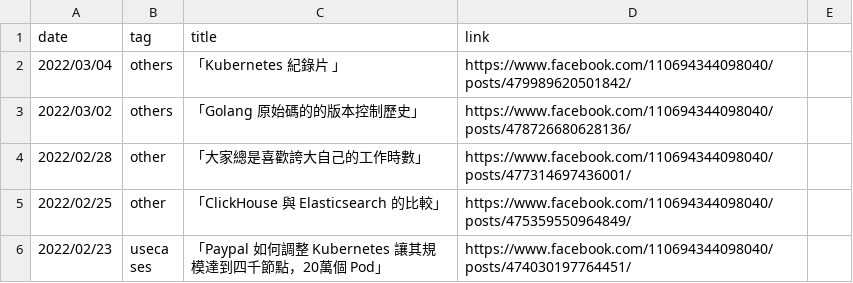
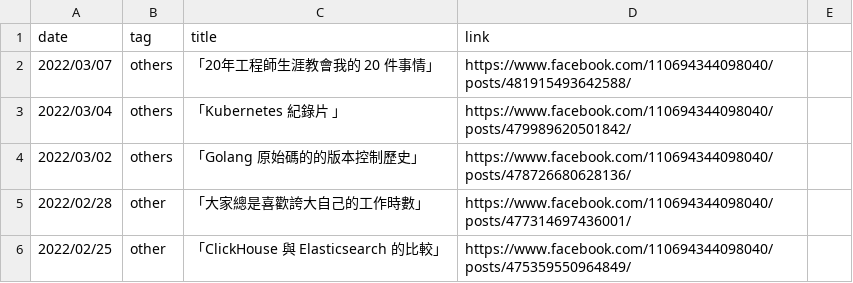
Before and after one commit to John-Lin/posts-index, a CSV file: posts.csv, drawn as a sheet; only a part is shown; the shorter side is filled out with more unchanged rows.

Commit message:
Update post

```diff
--- a/posts.csv
+++ b/posts.csv
@@ -1,2 +1,3 @@
 date,tag,title,link
+2022/03/07,others,「20年工程師生涯教會我的 20 件事情」,https://www.facebook.com/110694344098040/posts/481915493642588/
 2022/03/04,others,「Kubernetes 紀錄片 」,https://www.facebook.com/110694344098040/posts/479989620501842/
```
